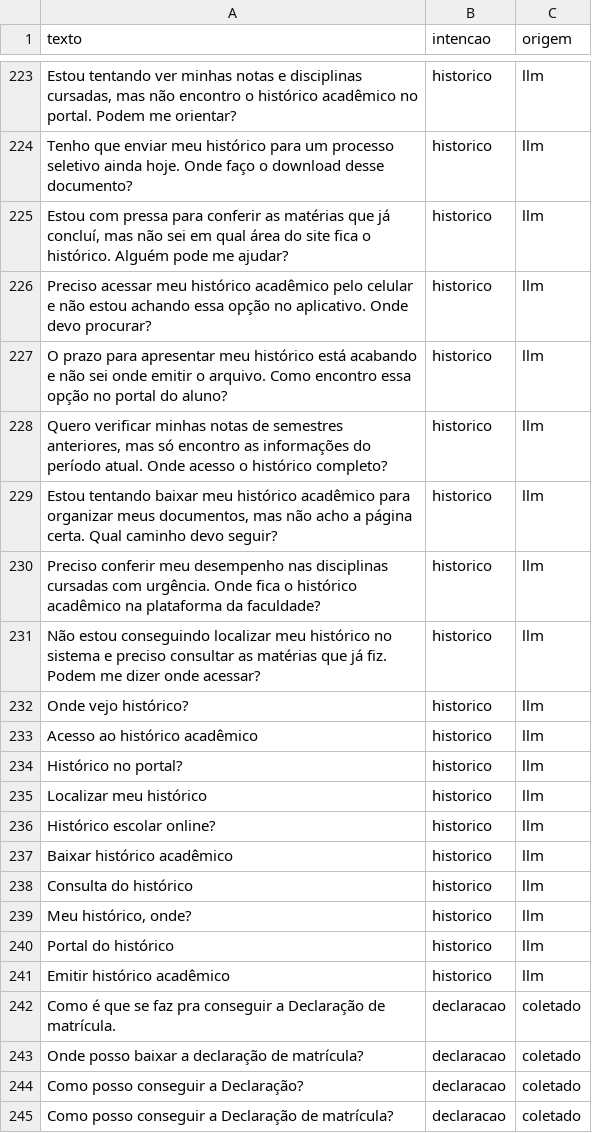
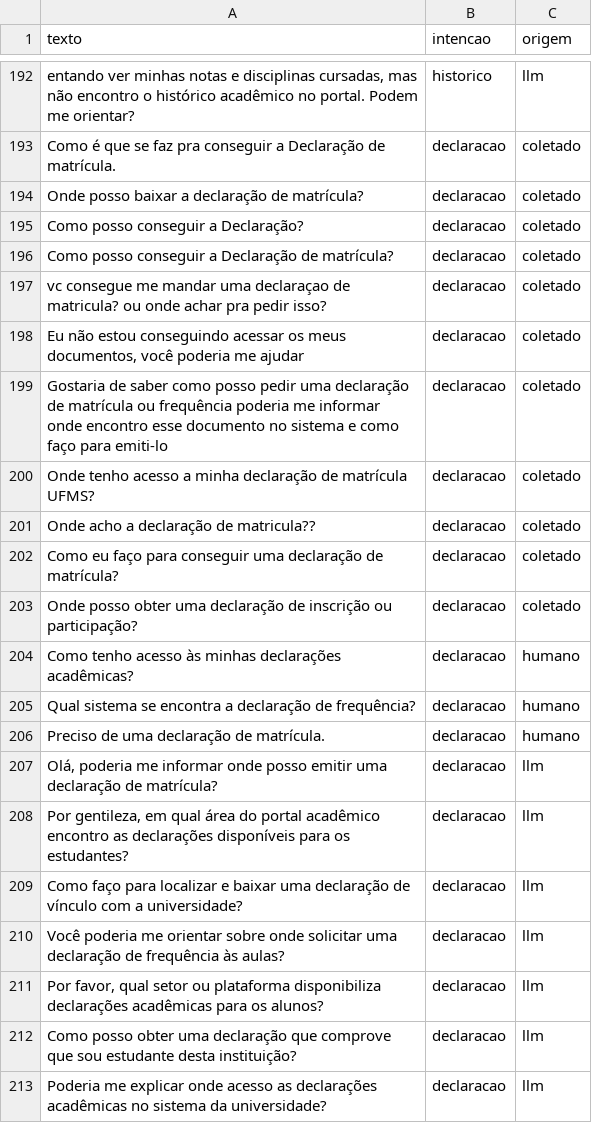
Before and after one commit to daniely-marcon/IA-2026-02-TP-Chatbot, a CSV file: dados/treino.csv, drawn as a sheet; only a part is shown, gaps mark what is left out; the shorter side is filled out with more unchanged rows; removed rows and columns are numbered as before the commit, all else as after; the diff covers the shown part only; the diff names each change by its address in the sheet, - before the commit and + after, or states it on an @@ line.

```diff
--- a/dados/treino.csv
+++ b/dados/treino.csv
-A192 (texto): Estou tentando ver minhas…
+A192 (texto): entando ver minhas…
-row 224: Tenho que enviar meu histórico para um processo seletivo ainda hoje. Onde faço o download desse documento? | historico | llm
-row 225: Estou com pressa para conferir as matérias que já concluí, mas não sei em qual área do site fica o histórico. Alguém pode me ajudar? | historico | llm
-row 226: Preciso acessar meu histórico acadêmico pelo celular e não estou achando essa opção no aplicativo. Onde devo procurar? | historico | llm
-row 227: O prazo para apresentar meu histórico está acabando e não sei onde emitir o arquivo. Como encontro essa opção no portal do aluno? | historico | llm
-row 228: Quero verificar minhas notas de semestres anteriores, mas só encontro as informações do período atual. Onde acesso o histórico completo? | historico | llm
-row 229: Estou tentando baixar meu histórico acadêmico para organizar meus documentos, mas não acho a página certa. Qual caminho devo seguir? | historico | llm
-row 230: Preciso conferir meu desempenho nas disciplinas cursadas com urgência. Onde fica o histórico acadêmico na plataforma da faculdade? | historico | llm
-row 231: Não estou conseguindo localizar meu histórico no sistema e preciso consultar as matérias que já fiz. Podem me dizer onde acessar? | historico | llm
-row 232: Onde vejo histórico? | historico | llm
-row 233: Acesso ao histórico acadêmico | historico | llm
-row 234: Histórico no portal? | historico | llm
-row 235: Localizar meu histórico | historico | llm
-row 236: Histórico escolar online? | historico | llm
-row 237: Baixar histórico acadêmico | historico | llm
-row 238: Consulta do histórico | historico | llm
-row 239: Meu histórico, onde? | historico | llm
-row 240: Portal do histórico | historico | llm
-row 241: Emitir histórico acadêmico | historico | llm
```
Also changed, not shown: 31 removed rows and 12 edited cells elsewhere in this file, 1 other file.
